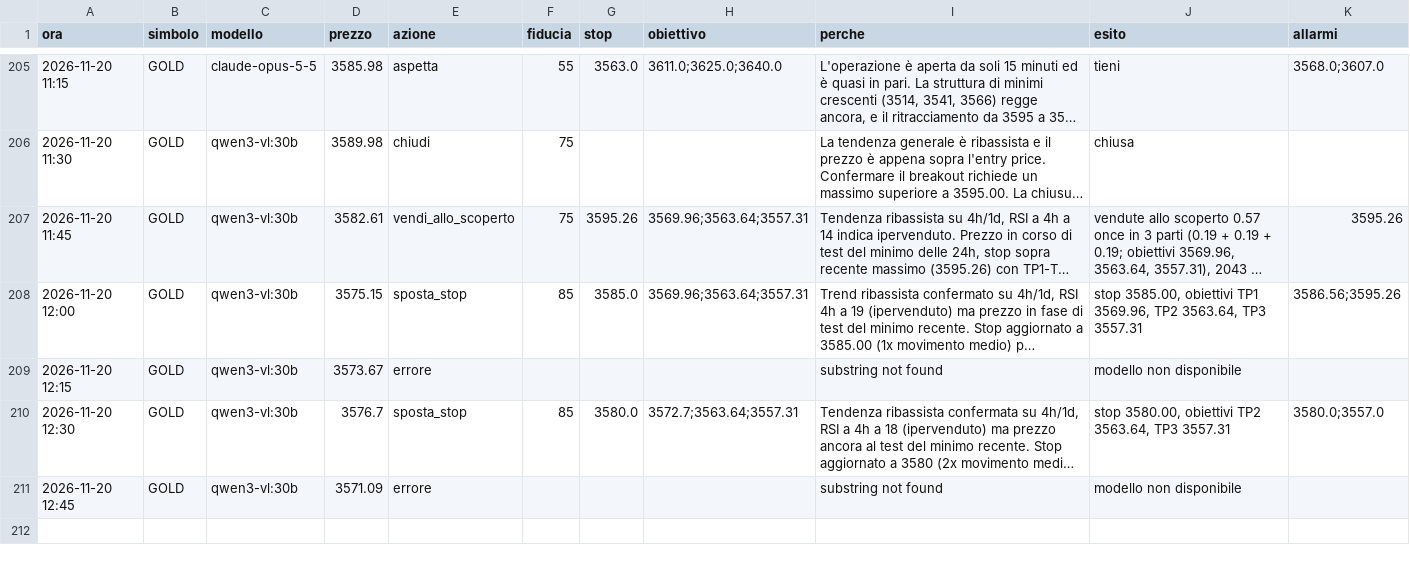
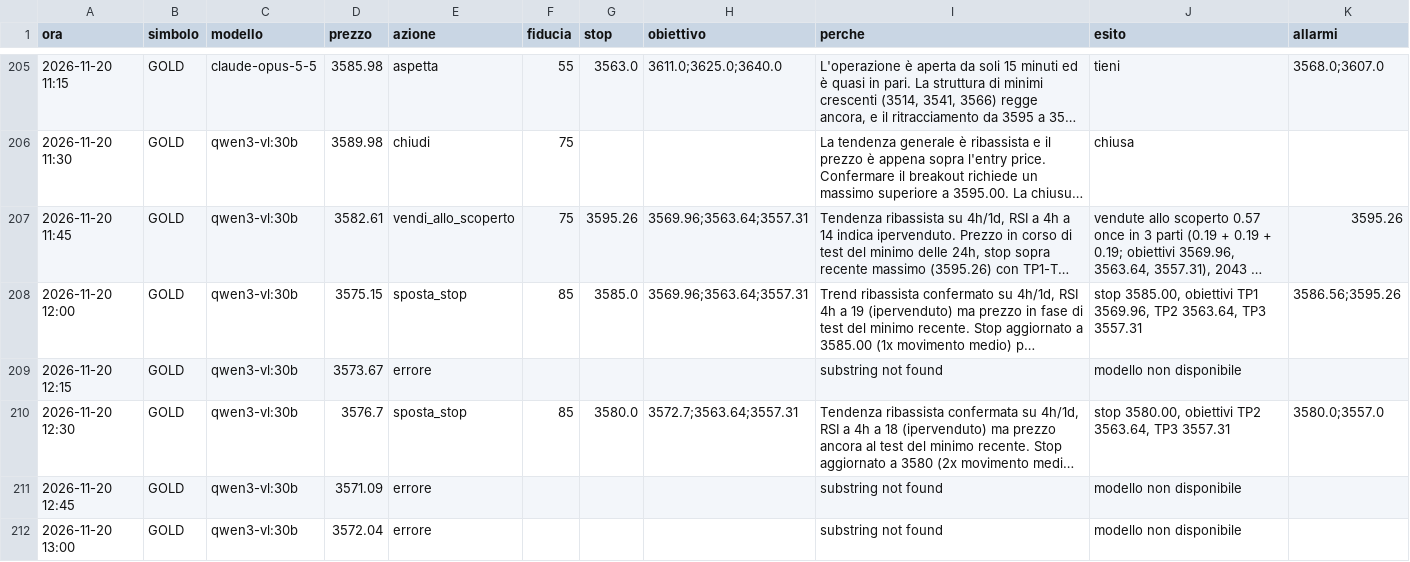
Before and after one commit to elfacvndo/timestral-bot, a CSV file: logs/oro_decisioni.csv, drawn as a sheet; only a part is shown, gaps mark what is left out; long unchanged cells end in …; the diff names each change by its address in the sheet, - before the commit and + after, or states it on an @@ line.

Commit message:
oro 13:00 errore

```diff
--- a/logs/oro_decisioni.csv
+++ b/logs/oro_decisioni.csv
+row 212: 2026-11-20 13:00 | GOLD | qwen3-vl:30b | 3572.04 | errore |  |  |  | substring not found | modello non disponibile
```
